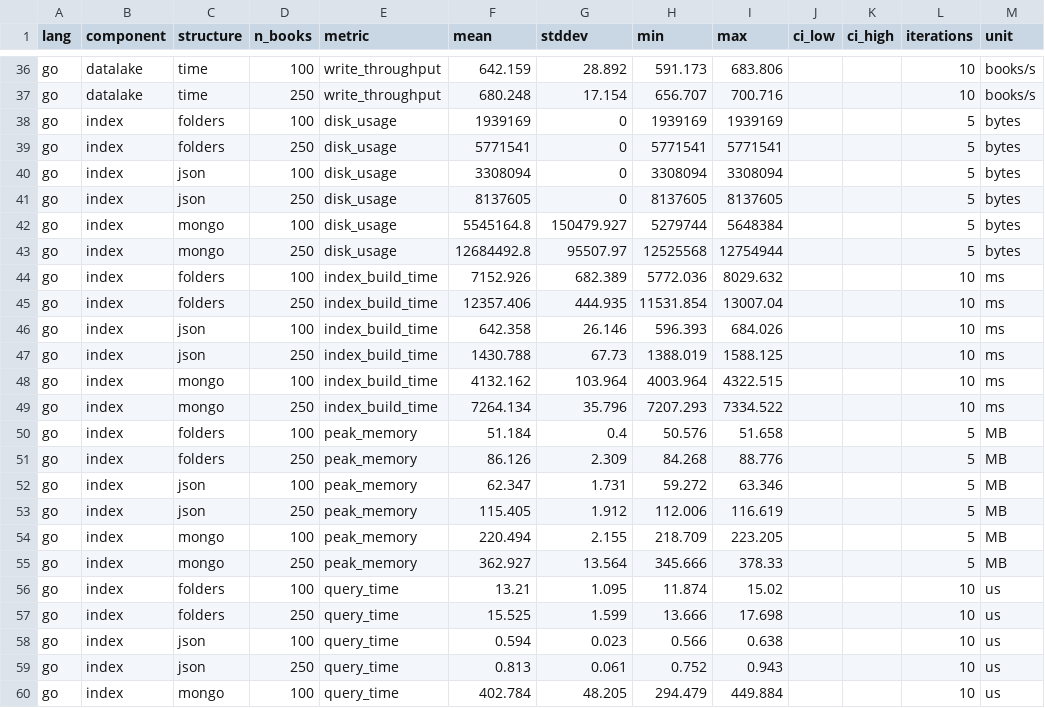
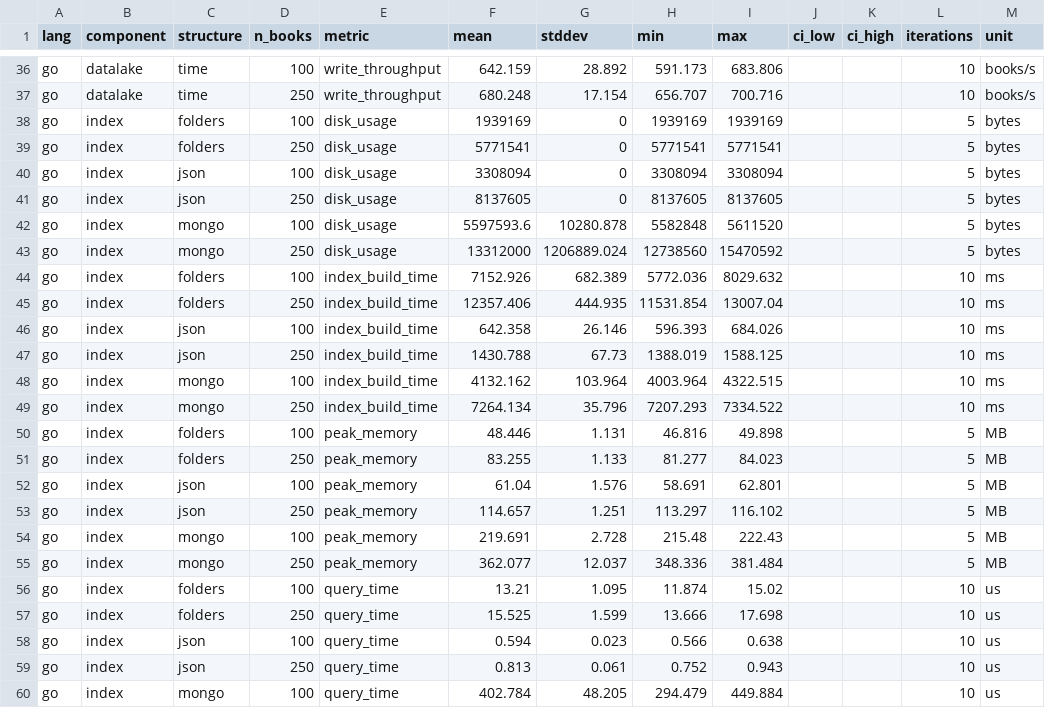
Before and after one commit to UAV-2/Stage-1, a CSV file: benchmarks/results/go.csv, drawn as a sheet; only a part is shown, gaps mark what is left out.

Commit message:
go: peak_memory como pico de memoria residente (SPEC v2)
- cmd/bench mide peak_memory con VmHWM de /proc/self/status, la
  definición común del SPEC §11, y añade un bloque por ejecución a
  environment.txt en vez de sobrescribirlo.
- Métricas de script repetidas para N=100 y 250 con la nueva medida.

```diff
--- a/benchmarks/results/go.csv
+++ b/benchmarks/results/go.csv
@@ -41,4 +41,4 @@ go,index,json,100,disk_usage,3308094,0,3308094,3308094,,,5,bytes
 go,index,json,250,disk_usage,8137605,0,8137605,8137605,,,5,bytes
-go,index,mongo,100,disk_usage,5545164.8,150479.927,5279744,5648384,,,5,bytes
-go,index,mongo,250,disk_usage,12684492.8,95507.97,12525568,12754944,,,5,bytes
+go,index,mongo,100,disk_usage,5597593.6,10280.878,5582848,5611520,,,5,bytes
+go,index,mongo,250,disk_usage,13312000,1206889.024,12738560,15470592,,,5,bytes
 go,index,folders,100,index_build_time,7152.926,682.389,5772.036,8029.632,,,10,ms
@@ -49,8 +49,8 @@ go,index,mongo,100,index_build_time,4132.162,103.964,4003.964,4322.515,,,10,ms
 go,index,mongo,250,index_build_time,7264.134,35.796,7207.293,7334.522,,,10,ms
-go,index,folders,100,peak_memory,51.184,0.4,50.576,51.658,,,5,MB
-go,index,folders,250,peak_memory,86.126,2.309,84.268,88.776,,,5,MB
-go,index,json,100,peak_memory,62.347,1.731,59.272,63.346,,,5,MB
-go,index,json,250,peak_memory,115.405,1.912,112.006,116.619,,,5,MB
-go,index,mongo,100,peak_memory,220.494,2.155,218.709,223.205,,,5,MB
-go,index,mongo,250,peak_memory,362.927,13.564,345.666,378.33,,,5,MB
+go,index,folders,100,peak_memory,48.446,1.131,46.816,49.898,,,5,MB
+go,index,folders,250,peak_memory,83.255,1.133,81.277,84.023,,,5,MB
+go,index,json,100,peak_memory,61.04,1.576,58.691,62.801,,,5,MB
+go,index,json,250,peak_memory,114.657,1.251,113.297,116.102,,,5,MB
+go,index,mongo,100,peak_memory,219.691,2.728,215.48,222.43,,,5,MB
+go,index,mongo,250,peak_memory,362.077,12.037,348.336,381.484,,,5,MB
 go,index,folders,100,query_time,13.21,1.095,11.874,15.02,,,10,us
```
Also changed, not shown: 4 other files.
